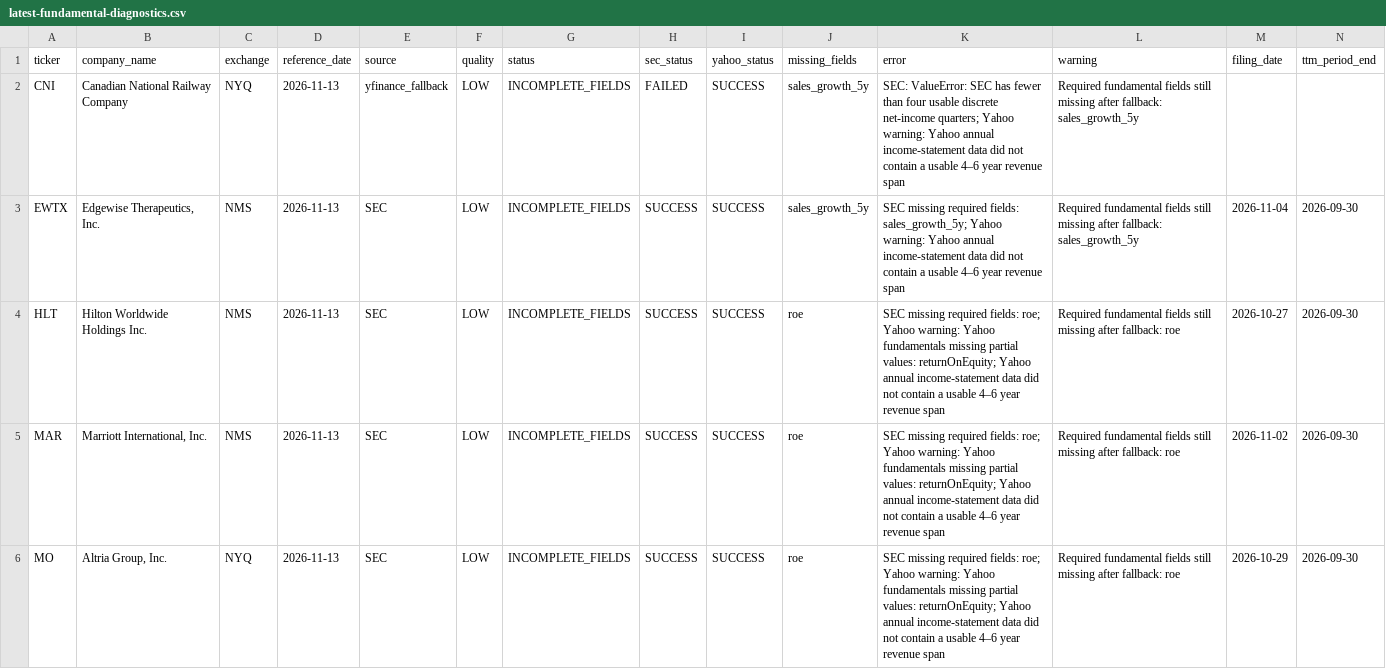
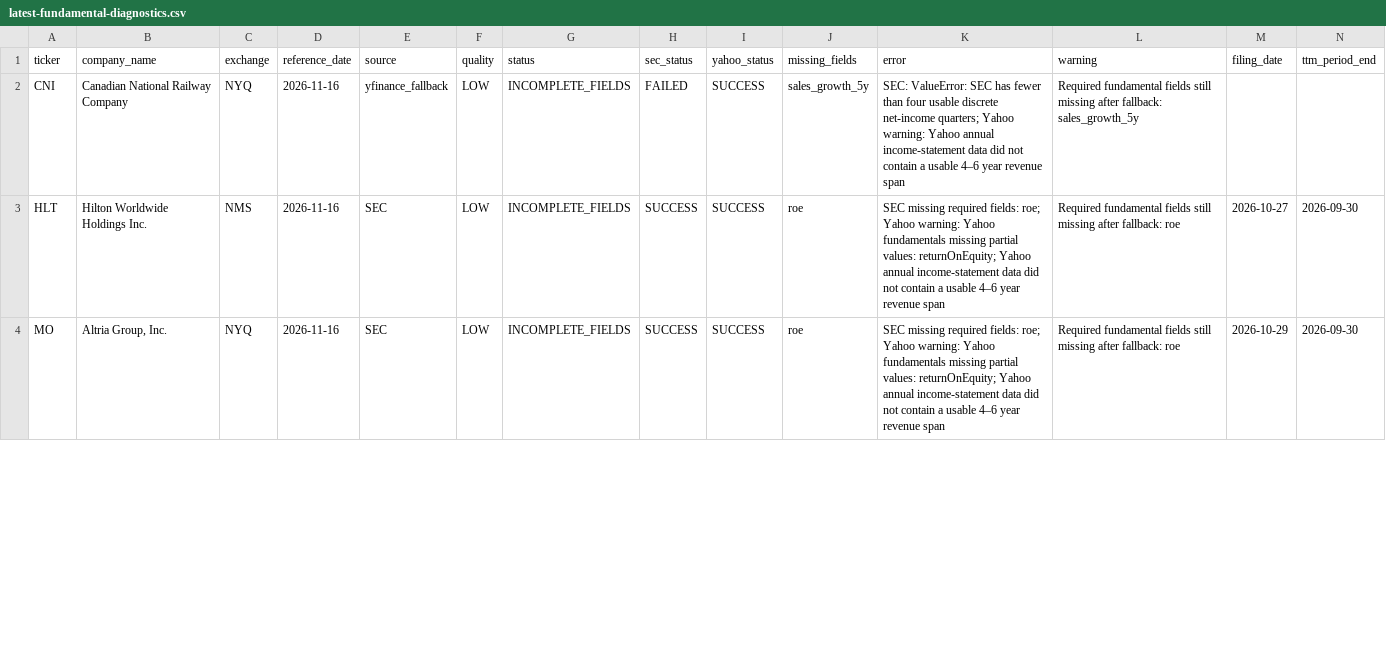
Before and after one commit to YooJongWon/stock, a CSV file: web/public/data/latest-fundamental-diagnostics.csv, drawn as a sheet; only a part is shown; removed rows and columns are numbered as before the commit, all else as after; rows hold the shown columns only; the diff covers the shown part only; the diff names each change by its address in the sheet, - before the commit and + after, or states it on an @@ line.

```diff
--- a/web/public/data/latest-fundamental-diagnostics.csv
+++ b/web/public/data/latest-fundamental-diagnostics.csv
-D2 (reference_date): 2026-11-13
+D2 (reference_date): 2026-11-16
-row 3: EWTX | Edgewise Therapeutics, Inc. | NMS | 2026-11-13 | SEC | LOW | INCOMPLETE_FIELDS | SUCCESS | SUCCESS | sales_growth_5y | SEC missing required fields: sales_growth_5y; Yahoo warning: Yahoo annual income-statement data did not contain a usable 4–6 year revenue span | Required fundamental fields still missing after fallback: sales_growth_5y | 2026-11-04 | 2026-09-30
-D3 (reference_date): 2026-11-13
+D3 (reference_date): 2026-11-16
-row 5: MAR | Marriott International, Inc. | NMS | 2026-11-13 | SEC | LOW | INCOMPLETE_FIELDS | SUCCESS | SUCCESS | roe | SEC missing required fields: roe; Yahoo warning: Yahoo fundamentals missing partial values: returnOnEquity; Yahoo annual income-statement data did not contain a usable 4–6 year revenue span | Required fundamental fields still missing after fallback: roe | 2026-11-02 | 2026-09-30
-D4 (reference_date): 2026-11-13
+D4 (reference_date): 2026-11-16
```
Also changed, not shown: 2 removed rows and 3 edited cells elsewhere in this file, 4 other files.
